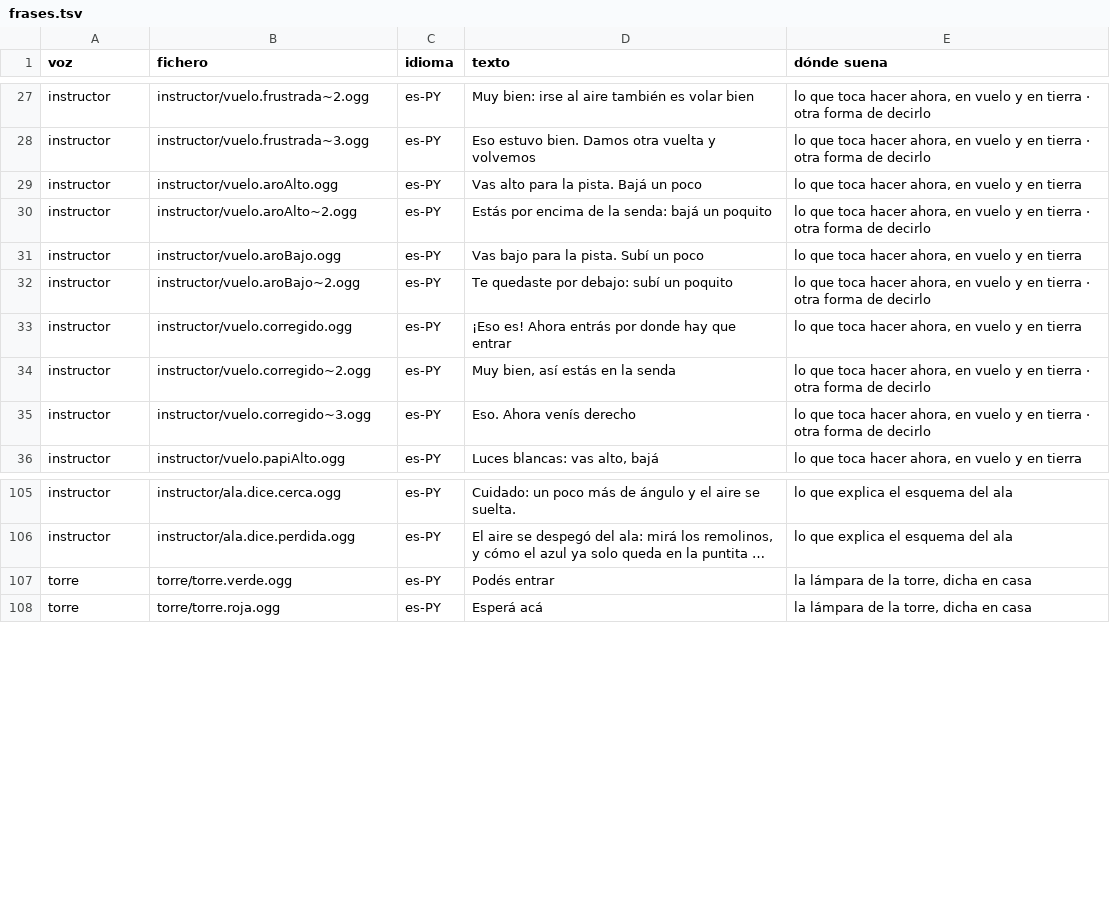
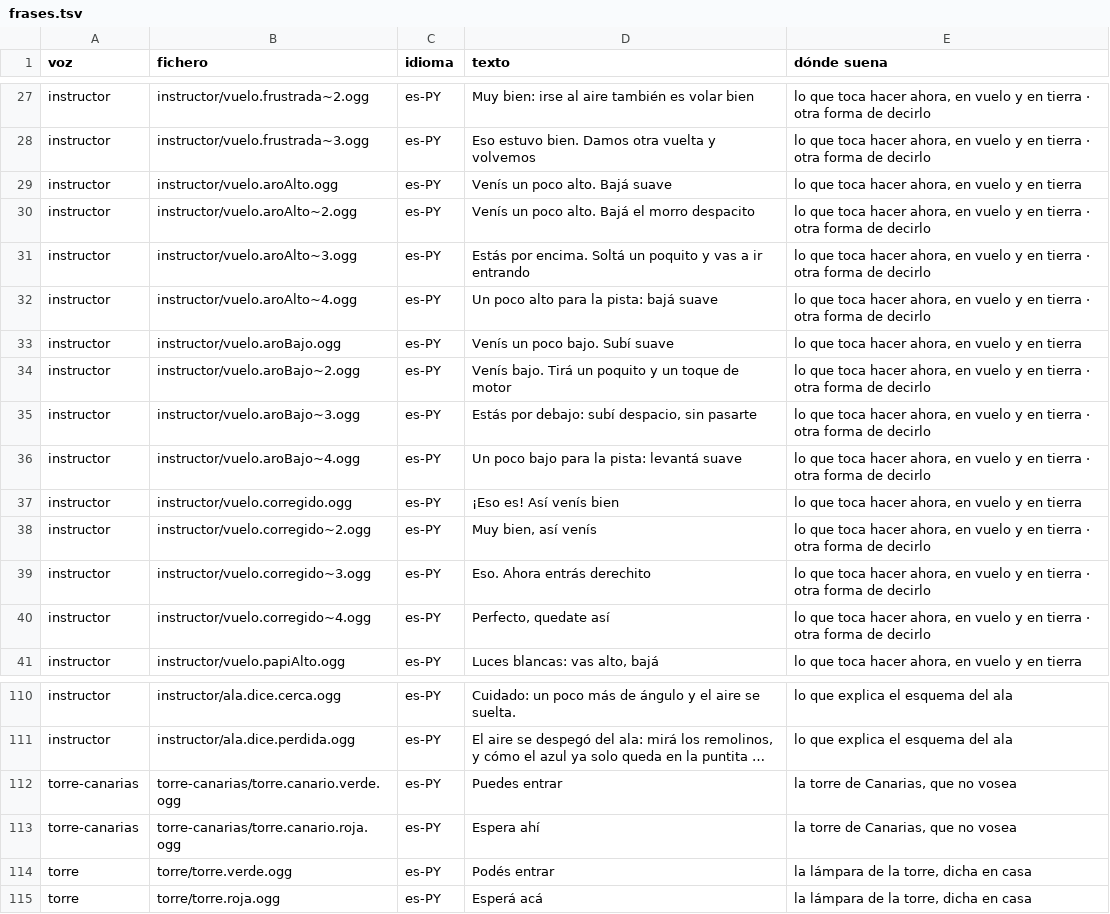
Before and after one commit to OksigeniaSL/oga-veve, a TSV file: docs/voces/frases.tsv, drawn as a sheet; only a part is shown, gaps mark what is left out; long unchanged cells end in …; addresses are those after the commit; the diff names each change by its address in the sheet, - before the commit and + after, or states it on an @@ line.

Commit message:
feat(voz): Yeray en la torre de Canarias, y hablando canario
«Vamos a poner una voz para las pistas de canarias que tengan acento canario y
vamos a poner también a un hombre… así también hago un guiño a mi tierra.»

**No es solo el acento: son las palabras.** El castellano del juego es paraguayo
y se vosea —«podés entrar», «esperá acá»— y eso se queda como está; pero la
torre no es el juego, es el sitio, y en Tenerife nadie dice «podés». Grabar el
texto voseado con voz canaria sería un canario imitando a un paraguayo: «las
frases deben ser escritas como se habla en Canarias cuando toque, nada de volá o
salí».

**Y quién habla así no es una lista.** La primera versión iba a llevar dos
aeropuertos escritos a mano, y la respuesta fue «no sólo Tenerife y La Palma, si
se ponen más aeropuertos canarios también van». Así que la regla es el
indicativo OACI: los ocho aeropuertos de las islas empiezan por `GC` y ninguno
de fuera lo hace. Poner mañana Fuerteventura o El Hierro no pide tocar nada —
llegan hablando canario el día que llega su fichero. Ver `i18n/habla.ts`.

Las claves canarias van aparte (`torre.canario.*`) porque el pack de voz busca
**por clave**: compartiéndola, las dos torres sonarían con la voz que se hubiera
cargado antes. Con eso, la frase, el cartel de la lámpara y la voz dicen los
tres lo mismo.

Lo que no cambia es el inglés aeronáutico: `cleared for take-off` se dice igual
en Tenerife, en Asunción y en cualquier torre del mundo, y esa es media lección
del juego. Por eso Yeray graba dos frases y no siete.

```diff
--- a/docs/voces/frases.tsv
+++ b/docs/voces/frases.tsv
-D29 (texto): Vas alto para la pista. Bajá un poco
+D29 (texto): Venís un poco alto. Bajá suave
-D30 (texto): Estás por encima de la senda: bajá un poquito
+D30 (texto): Venís un poco alto. Bajá el morro despacito
+row 31: instructor | instructor/vuelo.aroAlto~3.ogg | es-PY | Estás por encima. Soltá un poquito y vas a ir entrando | lo que toca hacer ahora, en vuelo y en tierra · otra forma de decirlo
+row 32: instructor | instructor/vuelo.aroAlto~4.ogg | es-PY | Un poco alto para la pista: bajá suave | lo que toca hacer ahora, en vuelo y en tierra · otra forma de decirlo
-D33 (texto): Vas bajo para la pista. Subí un poco
+D33 (texto): Venís un poco bajo. Subí suave
-D34 (texto): Te quedaste por debajo: subí un poquito
+D34 (texto): Venís bajo. Tirá un poquito y un toque de motor
+row 35: instructor | instructor/vuelo.aroBajo~3.ogg | es-PY | Estás por debajo: subí despacio, sin pasarte | lo que toca hacer ahora, en vuelo y en tierra · otra forma de decirlo
+row 36: instructor | instructor/vuelo.aroBajo~4.ogg | es-PY | Un poco bajo para la pista: levantá suave | lo que toca hacer ahora, en vuelo y en tierra · otra forma de decirlo
-D37 (texto): ¡Eso es! Ahora entrás por donde hay que entrar
+D37 (texto): ¡Eso es! Así venís bien
-D38 (texto): Muy bien, así estás en la senda
+D38 (texto): Muy bien, así venís
-D39 (texto): Eso. Ahora venís derecho
+D39 (texto): Eso. Ahora entrás derechito
+row 40: instructor | instructor/vuelo.corregido~4.ogg | es-PY | Perfecto, quedate así | lo que toca hacer ahora, en vuelo y en tierra · otra forma de decirlo
+row 112: torre-canarias | torre-canarias/torre.canario.verde.ogg | es-PY | Puedes entrar | la torre de Canarias, que no vosea
+row 113: torre-canarias | torre-canarias/torre.canario.roja.ogg | es-PY | Espera ahí | la torre de Canarias, que no vosea
```
Also changed, not shown: docs/voces/guion-instructor.tsv, 23 other files.
